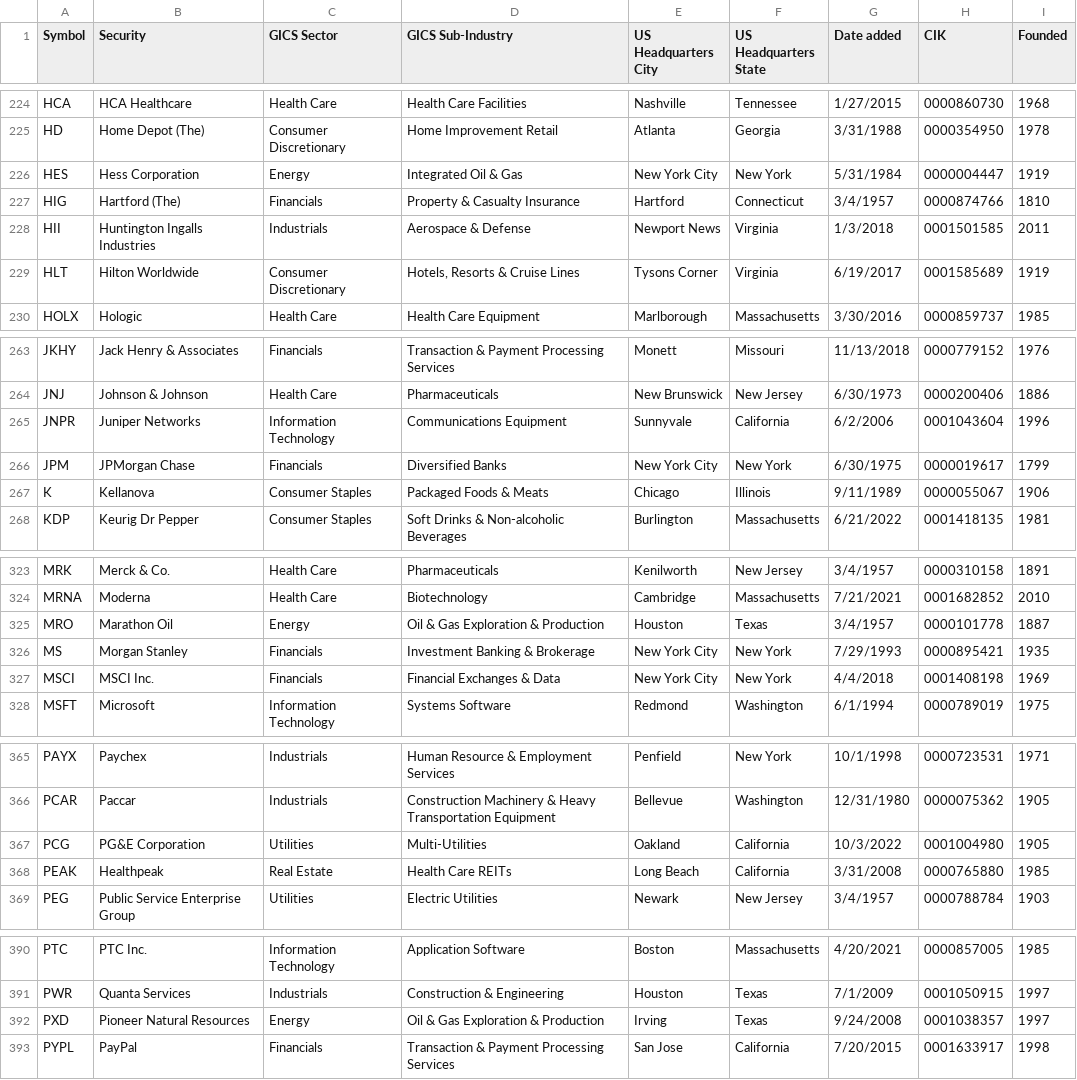
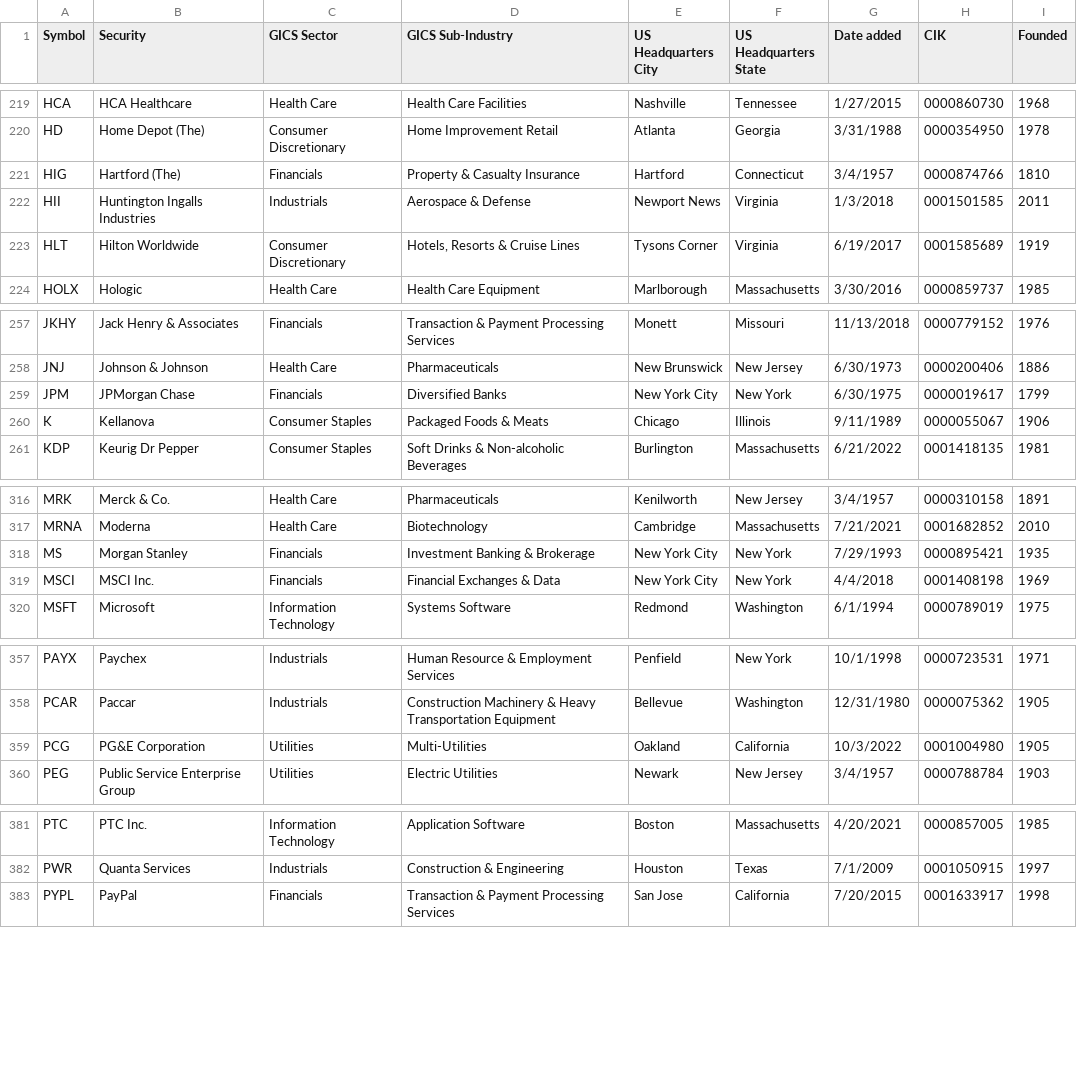
Before and after one commit to kylemcke/ISQS6339_Group1_Final_Project, a CSV file: Final_Datasets/sp500_companies.csv, drawn as a sheet; only a part is shown, gaps mark what is left out; the diff covers the shown part only; the diff names each change by its address in the sheet, - before the commit and + after, or states it on an @@ line.

```diff
--- a/Final_Datasets/sp500_companies.csv
+++ b/Final_Datasets/sp500_companies.csv
-row 226: HES | Hess Corporation | Energy | Integrated Oil & Gas | New York City | New York | 5/31/1984 | 0000004447 | 1919
-row 265: JNPR | Juniper Networks | Information Technology | Communications Equipment | Sunnyvale | California | 6/2/2006 | 0001043604 | 1996
-row 325: MRO | Marathon Oil | Energy | Oil & Gas Exploration & Production | Houston | Texas | 3/4/1957 | 0000101778 | 1887
-row 368: PEAK | Healthpeak | Real Estate | Health Care REITs | Long Beach | California | 3/31/2008 | 0000765880 | 1985
-row 392: PXD | Pioneer Natural Resources | Energy | Oil & Gas Exploration & Production | Irving | Texas | 9/24/2008 | 0001038357 | 1997
```
Also changed, not shown: 6 removed rows elsewhere in this file.
